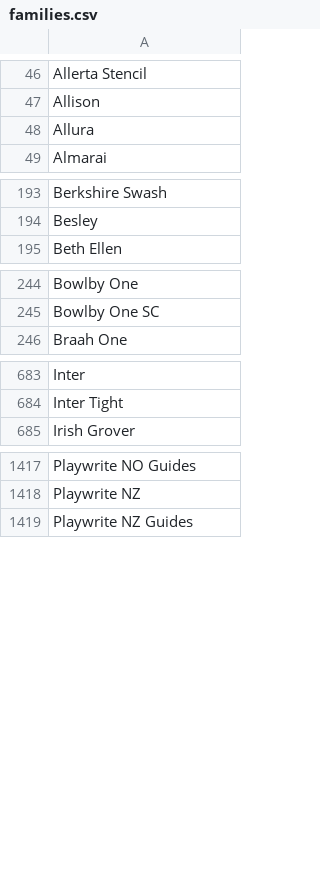
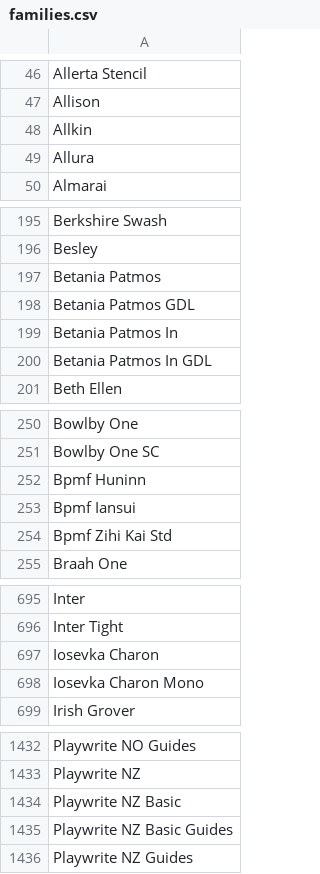
Before and after one commit to WordPressBugBounty/plugins-smart-slider-3, a CSV file: smart-slider-3/Nextend/Framework/Font/Sources/GoogleFonts/families.csv, drawn as a sheet; only a part is shown, gaps mark what is left out; the diff covers the shown part only; the diff names each change by its address in the sheet, - before the commit and + after, or states it on an @@ line.

```diff
--- a/smart-slider-3/Nextend/Framework/Font/Sources/GoogleFonts/families.csv
+++ b/smart-slider-3/Nextend/Framework/Font/Sources/GoogleFonts/families.csv
+row 48: Allkin
+row 197: Betania Patmos
+row 198: Betania Patmos GDL
+row 199: Betania Patmos In
+row 200: Betania Patmos In GDL
+row 252: Bpmf Huninn
+row 253: Bpmf Iansui
+row 254: Bpmf Zihi Kai Std
+row 697: Iosevka Charon
+row 698: Iosevka Charon Mono
+row 1434: Playwrite NZ Basic
+row 1435: Playwrite NZ Basic Guides
```
Also changed, not shown: 7 added rows elsewhere in this file, 24 other files.
